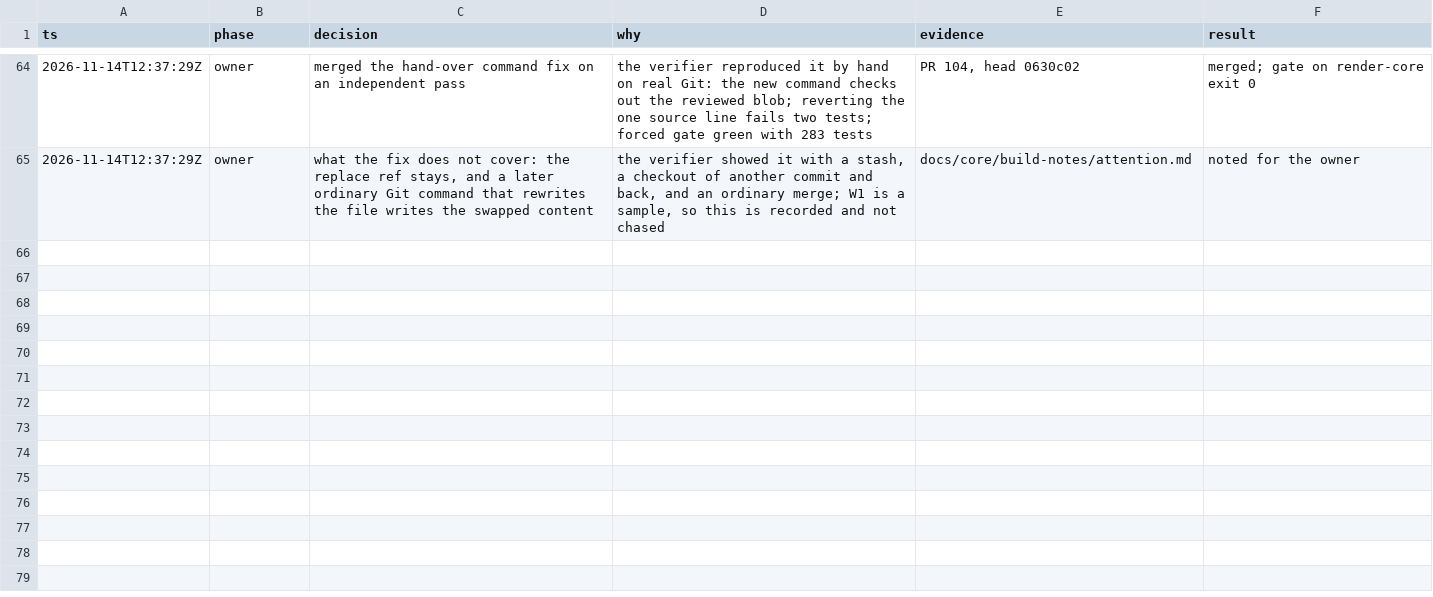
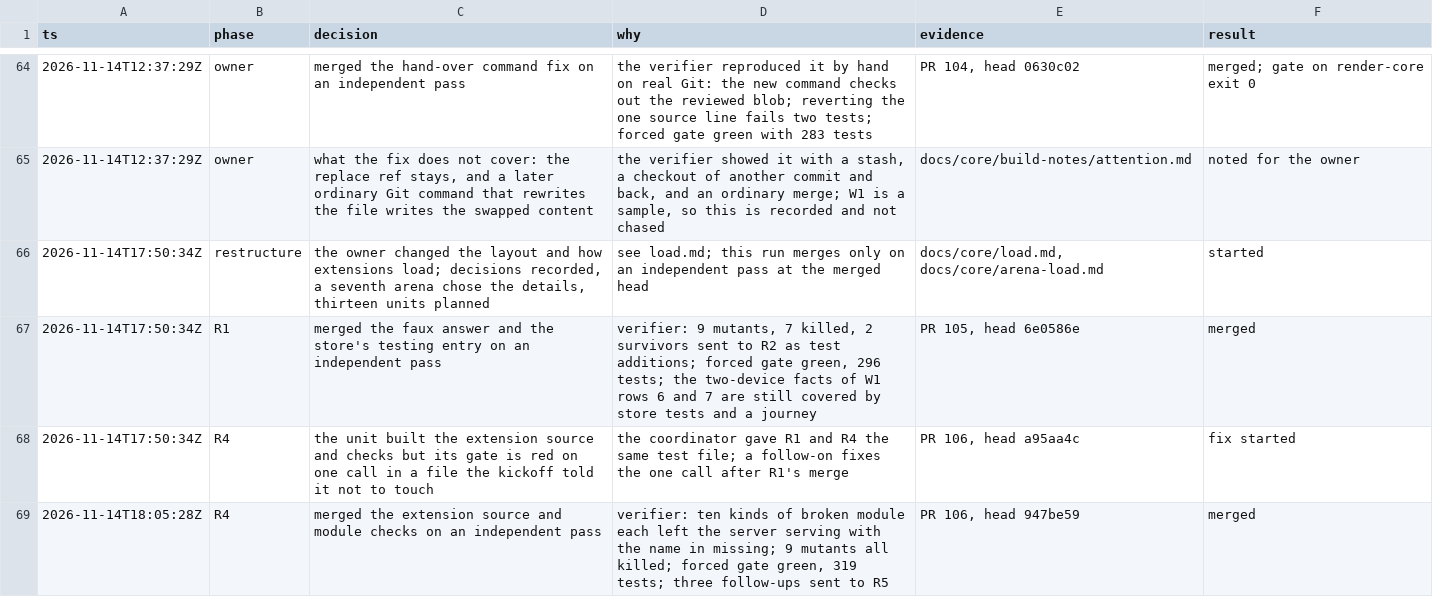
Before and after one commit to vicrdguez/render, a TSV file: docs/core/build-log.tsv, drawn as a sheet; only a part is shown, gaps mark what is left out; the diff covers the shown part only; the diff names each change by its address in the sheet, - before the commit and + after, or states it on an @@ line.

Commit message:
docs: log the first six restructure units

```diff
--- a/docs/core/build-log.tsv
+++ b/docs/core/build-log.tsv
+row 66: 2026-11-14T17:50:34Z | restructure | the owner changed the layout and how extensions load; decisions recorded, a seventh arena chose the details, thirteen units planned | see load.md; this run merges only on an independent pass at the merged head | docs/core/load.md, docs/core/arena-load.md | started
+row 67: 2026-11-14T17:50:34Z | R1 | merged the faux answer and the store's testing entry on an independent pass | verifier: 9 mutants, 7 killed, 2 survivors sent to R2 as test additions; forced gate green, 296 tests; the two-device facts of W1 rows 6 and 7 are still covered by store tests and a journey | PR 105, head 6e0586e | merged
+row 68: 2026-11-14T17:50:34Z | R4 | the unit built the extension source and checks but its gate is red on one call in a file the kickoff told it not to touch | the coordinator gave R1 and R4 the same test file; a follow-on fixes the one call after R1's merge | PR 106, head a95aa4c | fix started
+row 69: 2026-11-14T18:05:28Z | R4 | merged the extension source and module checks on an independent pass | verifier: ten kinds of broken module each left the server serving with the name in missing; 9 mutants all killed; forced gate green, 319 tests; three follow-ups sent to R5 | PR 106, head 947be59 | merged
```
Also changed, not shown: 4 added rows elsewhere in this file.
